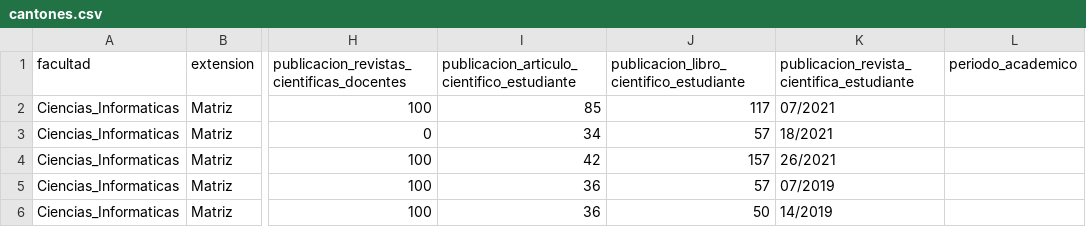
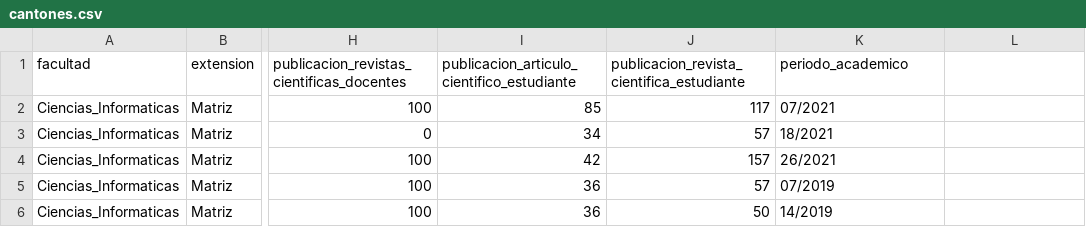
Before and after one commit to NahomiMachuca/datosu, a CSV file: cantones.csv, drawn as a sheet; only a part is shown, gaps mark what is left out; the diff names each change by its address in the sheet, - before the commit and + after, or states it on an @@ line.

Commit message:
Update cantones.csv

```diff
--- a/cantones.csv
+++ b/cantones.csv
-J1: publicacion_libro_cientifico_estudiante
+J1: publicacion_revista_cientifica_estudiante
-K1: publicacion_revista_cientifica_estudiante
+K1: periodo_academico
-L1: periodo_academico
+L1: (empty)
```
